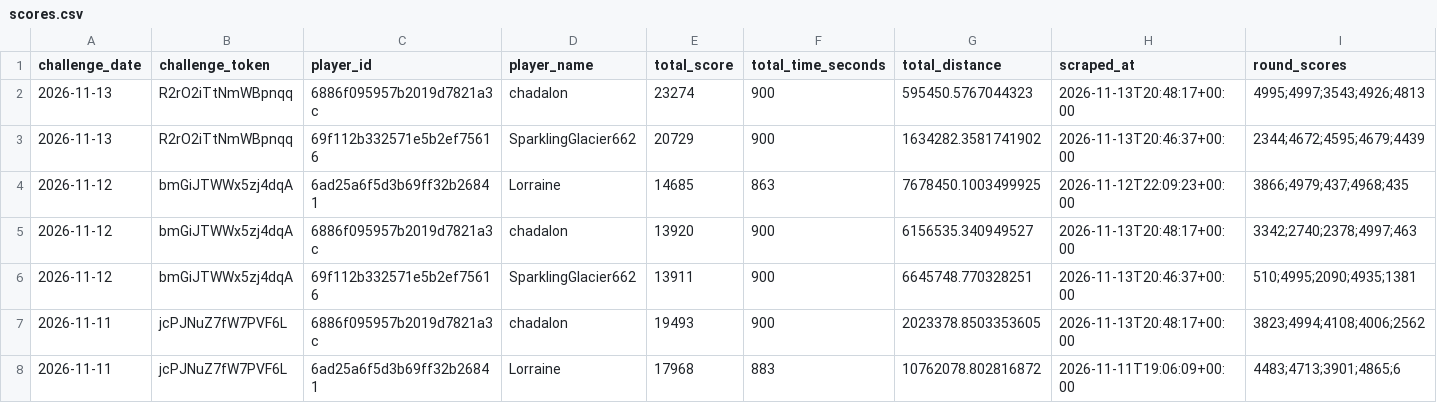
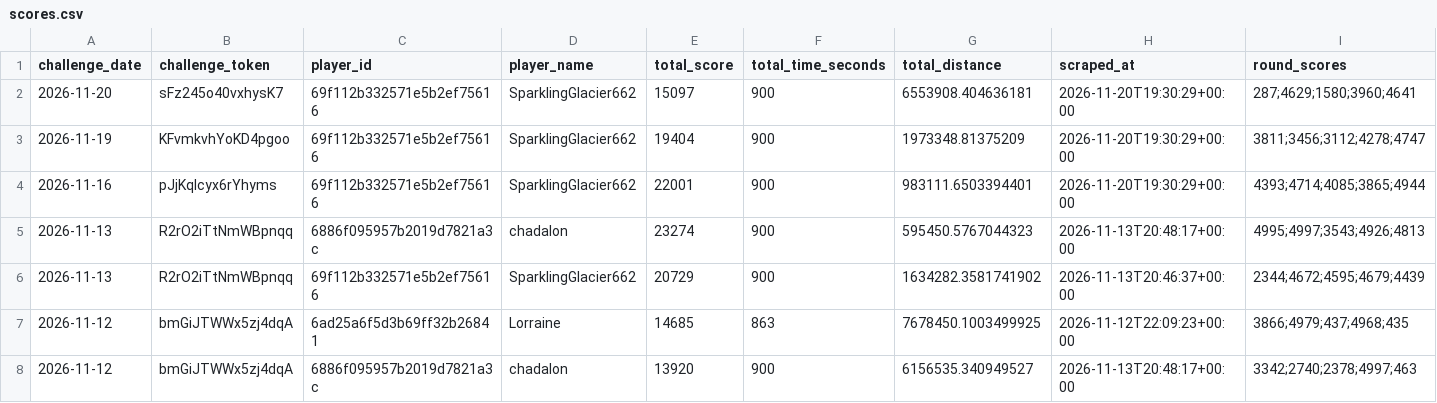
Before and after one commit to NexGenAnalytics/geoguessr-scores, a CSV file: scores.csv, drawn as a sheet; only a part is shown; the shorter side is filled out with more unchanged rows.

Commit message:
cws

```diff
--- a/scores.csv
+++ b/scores.csv
@@ -1,2 +1,5 @@
 challenge_date,challenge_token,player_id,player_name,total_score,total_time_seconds,total_distance,scraped_at,round_scores
+2026-11-20,sFz245o40vxhysK7,69f112b332571e5b2ef75616,SparklingGlacier662,15097,900,6553908.404636181,2026-11-20T19:30:29+00:00,287;4629;1580;3960;4641
+2026-11-19,KFvmkvhYoKD4pgoo,69f112b332571e5b2ef75616,SparklingGlacier662,19404,900,1973348.81375209,2026-11-20T19:30:29+00:00,3811;3456;3112;4278;4747
+2026-11-16,pJjKqlcyx6rYhyms,69f112b332571e5b2ef75616,SparklingGlacier662,22001,900,983111.6503394401,2026-11-20T19:30:29+00:00,4393;4714;4085;3865;4944
 2026-11-13,R2rO2iTtNmWBpnqq,6886f095957b2019d7821a3c,chadalon,23274,900,595450.5767044323,2026-11-13T20:48:17+00:00,4995;4997;3543;4926;4813
```
